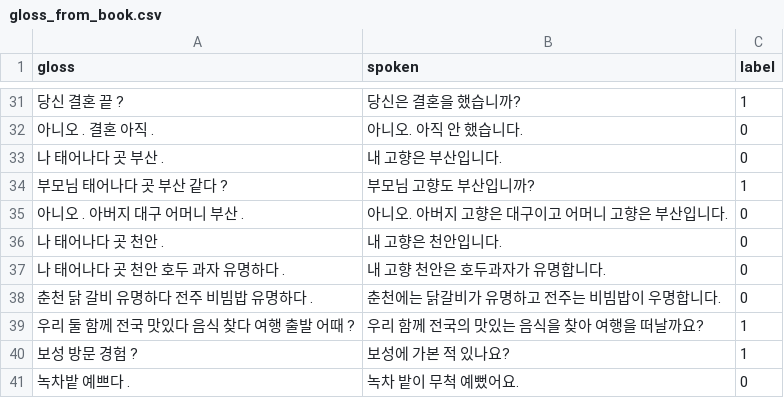
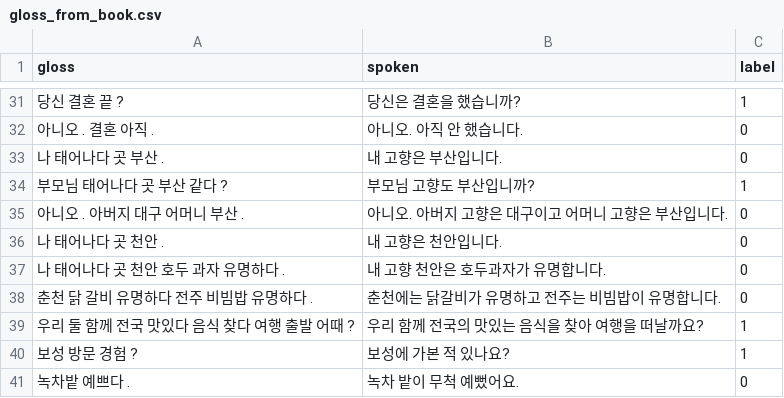
Before and after one commit to Dodant/gloss_translate, a CSV file: MY_DATA/gloss_from_book.csv, drawn as a sheet; only a part is shown, gaps mark what is left out.

```diff
--- a/MY_DATA/gloss_from_book.csv
+++ b/MY_DATA/gloss_from_book.csv
@@ -37,3 +37,3 @@ gloss,spoken,label
 나 태어나다 곳 천안 호두 과자 유명하다 ., 내 고향 천안은 호두과자가 유명합니다.,0
-춘천 닭 갈비 유명하다 전주 비빔밥 유명하다 ., 춘천에는 닭갈비가 유명하고 전주는 비빔밥이 우명합니다.,0
+춘천 닭 갈비 유명하다 전주 비빔밥 유명하다 ., 춘천에는 닭갈비가 유명하고 전주는 비빔밥이 유명합니다.,0
 우리 둘 함께 전국 맛있다 음식 찾다 여행 출발 어때 ?, 우리 함께 전국의 맛있는 음식을 찾아 여행을 떠날까요?,1
```
Also changed, not shown: GKSL/GKSL3k.csv, 18 other files.
